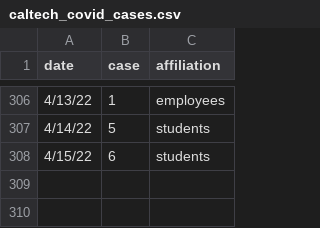
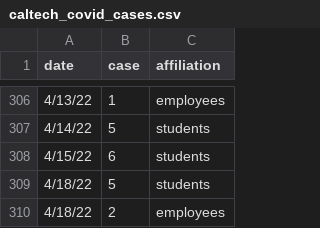
Before and after one commit to lealiaxiong/Caltech_Covid19, a CSV file: caltech_covid_cases.csv, drawn as a sheet; only a part is shown, gaps mark what is left out.

```diff
--- a/caltech_covid_cases.csv
+++ b/caltech_covid_cases.csv
@@ -308 +308,3 @@ date,case,affiliation
 4/15/22,6,students
+4/18/22,5,students
+4/18/22,2,employees
```
Also changed, not shown: los_angeles_covid_cases.csv, 8 other files.
